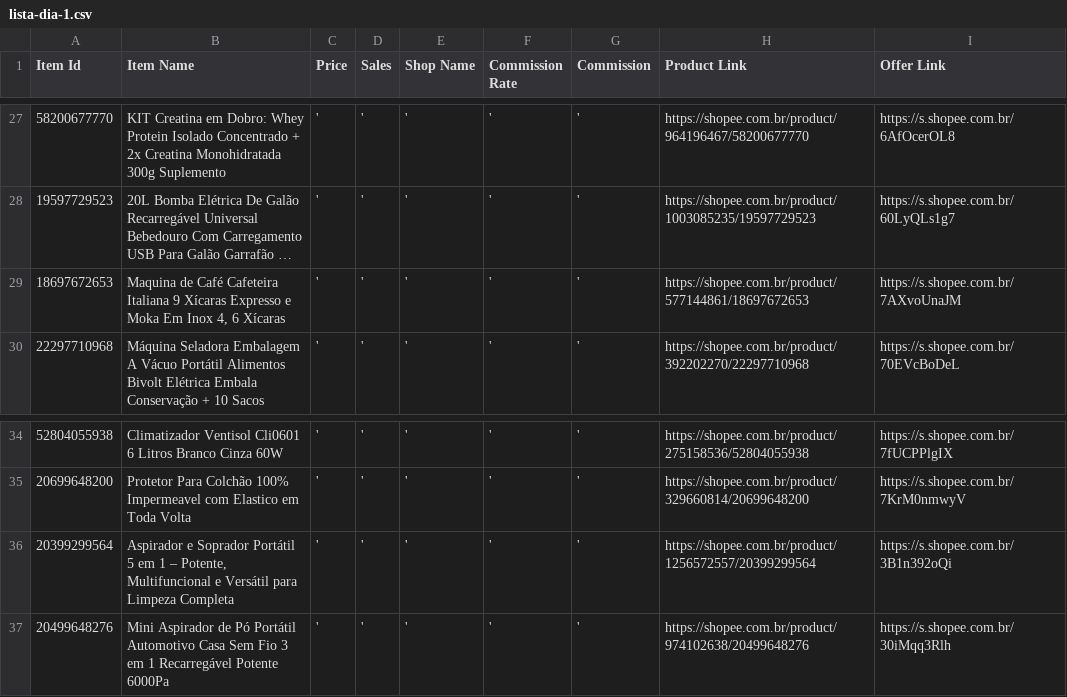
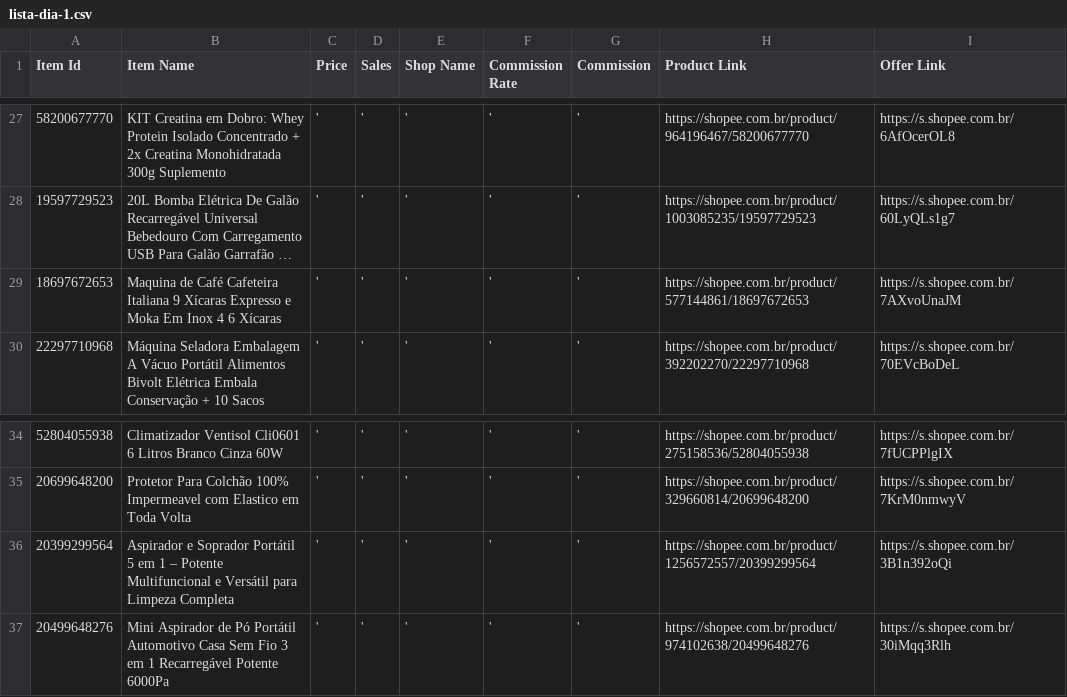
Before and after one commit to MercadimShopp/mercadim-site, a CSV file: listas/data/lista-dia-1.csv, drawn as a sheet; only a part is shown, gaps mark what is left out; long unchanged cells end in …; the diff names each change by its address in the sheet, - before the commit and + after, or states it on an @@ line.

Commit message:
Fix product description formatting in lista-dia-1.csv
Updated product descriptions in the CSV file for clarity.

```diff
--- a/listas/data/lista-dia-1.csv
+++ b/listas/data/lista-dia-1.csv
-B29 (Item Name): …Em Inox 4, 6 Xícaras
+B29 (Item Name): …Em Inox 4 6 Xícaras
-B36 (Item Name): …1 – Potente, Multifuncional e…
+B36 (Item Name): …1 – Potente Multifuncional e…
```
